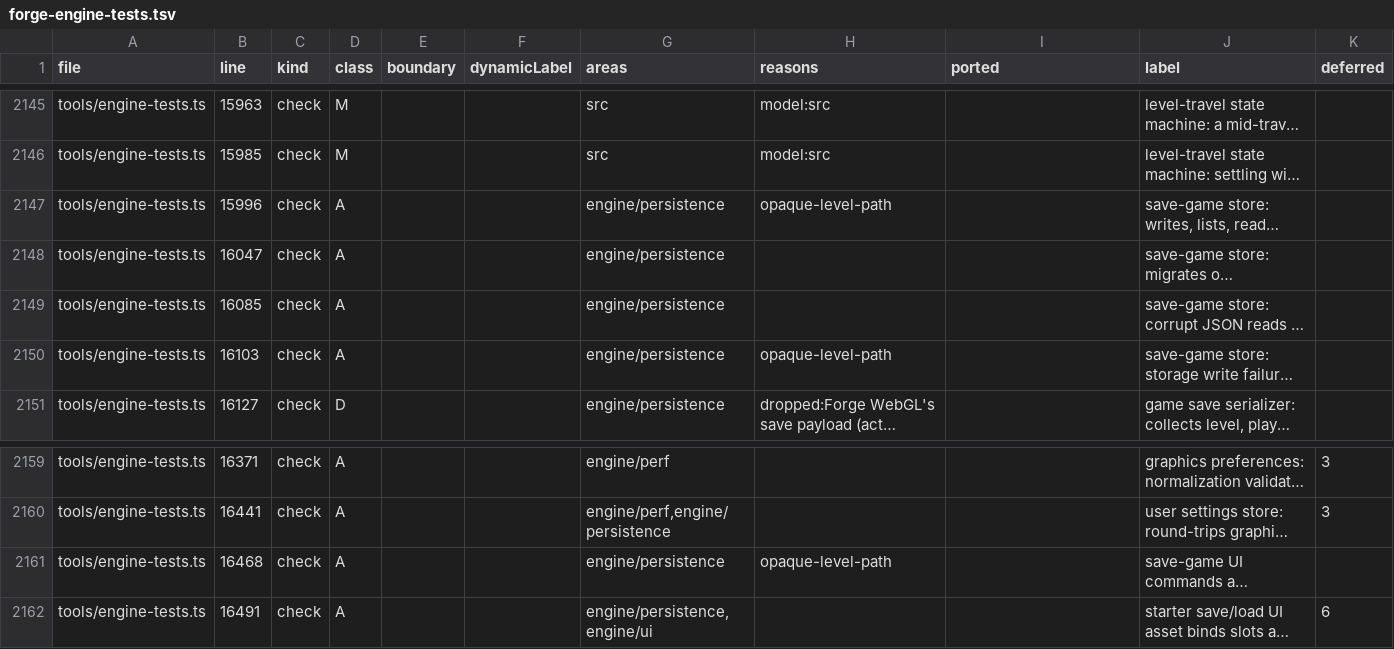
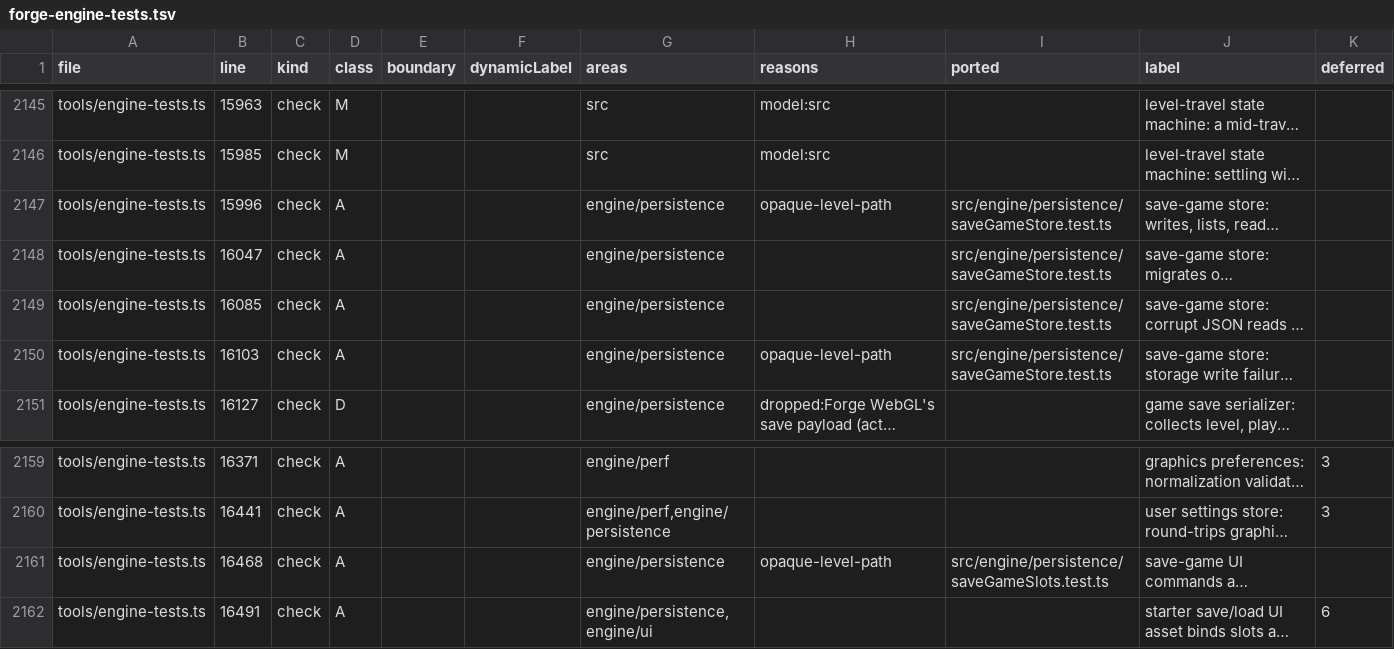
Before and after one commit to emrtrn/Forge-WebGPU, a TSV file: docs/port/forge-engine-tests.tsv, drawn as a sheet; only a part is shown, gaps mark what is left out; long unchanged cells end in …; the diff names each change by its address in the sheet, - before the commit and + after, or states it on an @@ line.

```diff
--- a/docs/port/forge-engine-tests.tsv
+++ b/docs/port/forge-engine-tests.tsv
-I2147:I2150 (ported): (empty)
+I2147:I2150 (ported): src/engine/persistence/saveGameStore.test.ts
-I2161 (ported): (empty)
+I2161 (ported): src/engine/persistence/saveGameSlots.test.ts
```
Also changed, not shown: 6 other files.
